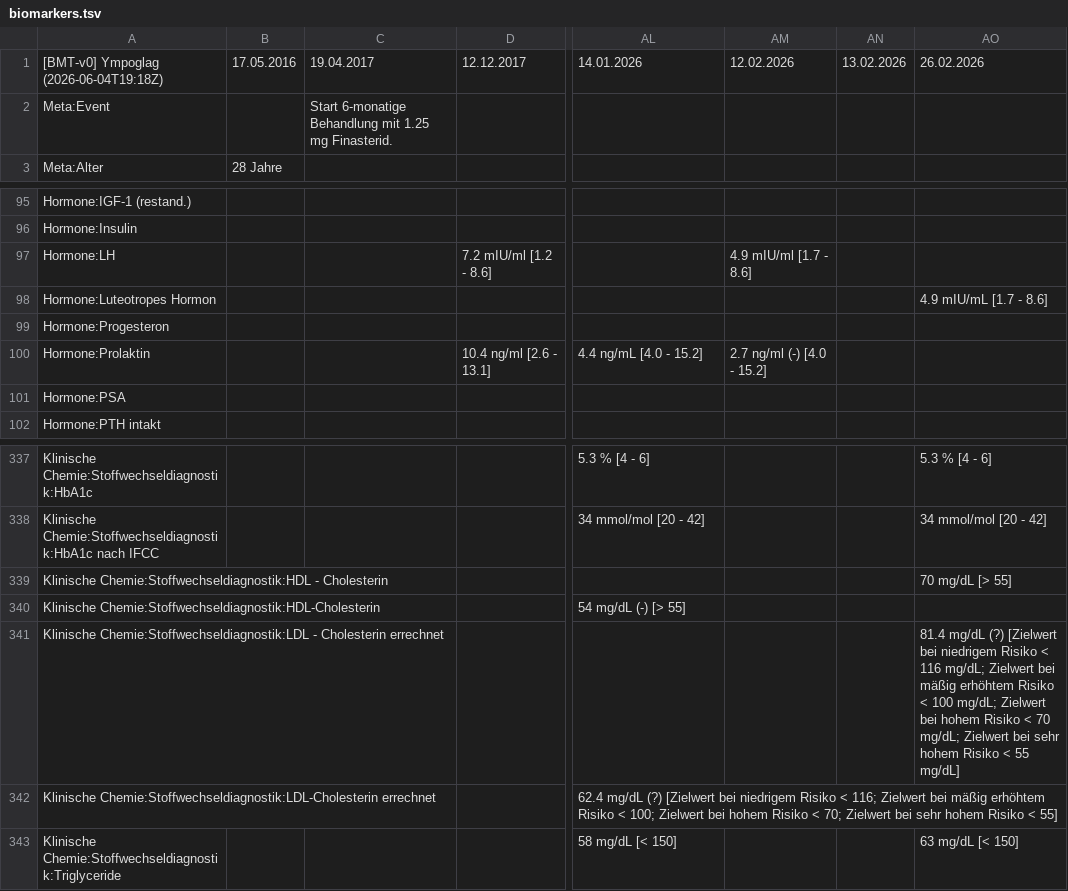
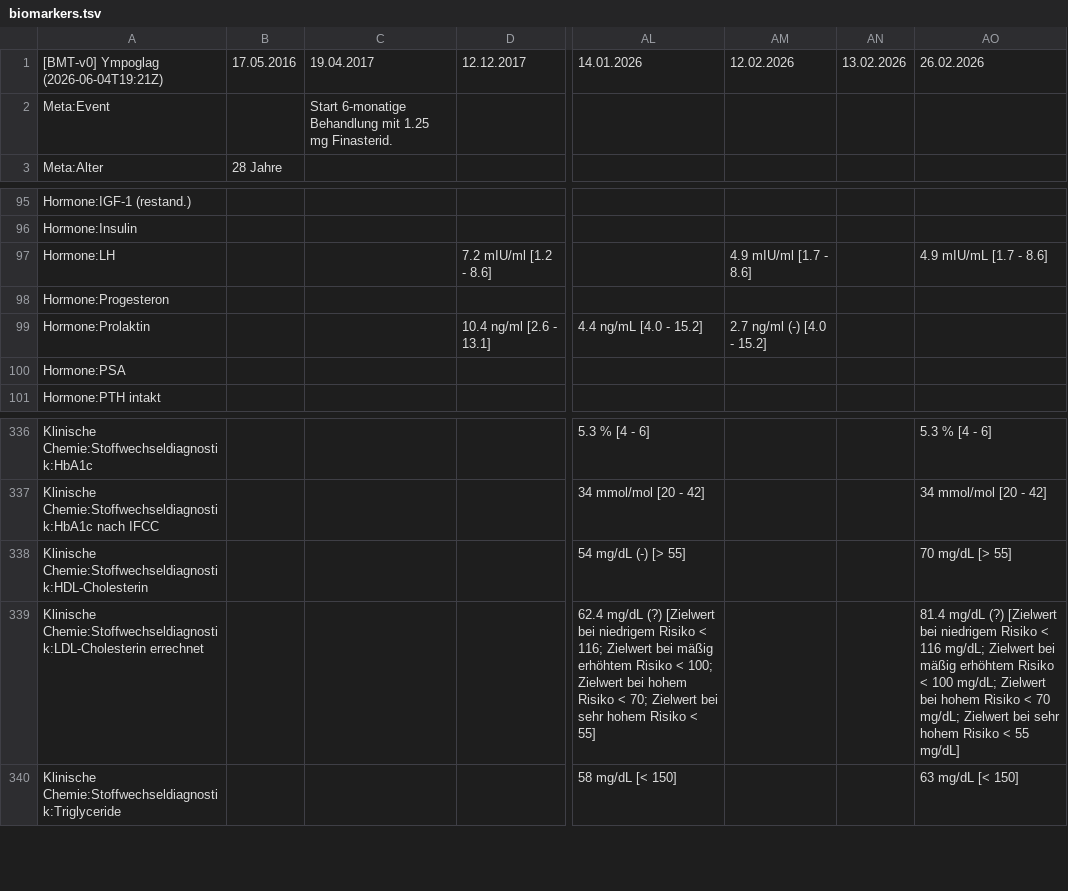
Before and after one commit to ympoglag/biomarkers, a TSV file: biomarkers.tsv, drawn as a sheet; only a part is shown, gaps mark what is left out; removed rows and columns are numbered as before the commit, all else as after; rows hold the shown columns only; the diff names each change by its address in the sheet, - before the commit and + after, or states it on an @@ line.

```diff
--- a/biomarkers.tsv
+++ b/biomarkers.tsv
-A1: [BMT-v0] Ympoglag (2026-06-04T19:18Z)
+A1: [BMT-v0] Ympoglag (2026-06-04T19:21Z)
-AO97: (empty)
+AO97: 4.9 mIU/mL [1.7 - 8.6]
-row 98: Hormone:Luteotropes Hormon |  |  |  |  |  |  | 4.9 mIU/mL [1.7 - 8.6]
-row 339: Klinische Chemie:Stoffwechseldiagnostik:HDL - Cholesterin |  |  |  |  |  |  | 70 mg/dL [> 55]
-AO338: (empty)
+AO338: 70 mg/dL [> 55]
-row 341: Klinische Chemie:Stoffwechseldiagnostik:LDL - Cholesterin errechnet |  |  |  |  |  |  | 81.4 mg/dL (?) [Zielwert bei niedrigem Risiko < 116 mg/dL; Zielwert bei mäßig erhöhtem Risiko < 100 mg/dL; Zielwert bei hohem Risiko < 70 mg/dL; Zielwert bei sehr hohem Risiko < 55 mg/dL]
-AO339: (empty)
+AO339: 81.4 mg/dL (?) [Zielwert bei niedrigem Risiko < 116 mg/dL; Zielwert bei mäßig erhöhtem Risiko < 100 mg/dL; Zielwert bei hohem Risiko < 70 mg/dL; Zielwert bei sehr hohem Risiko < 55 mg/dL]
```
Also changed, not shown: 2 other files.
